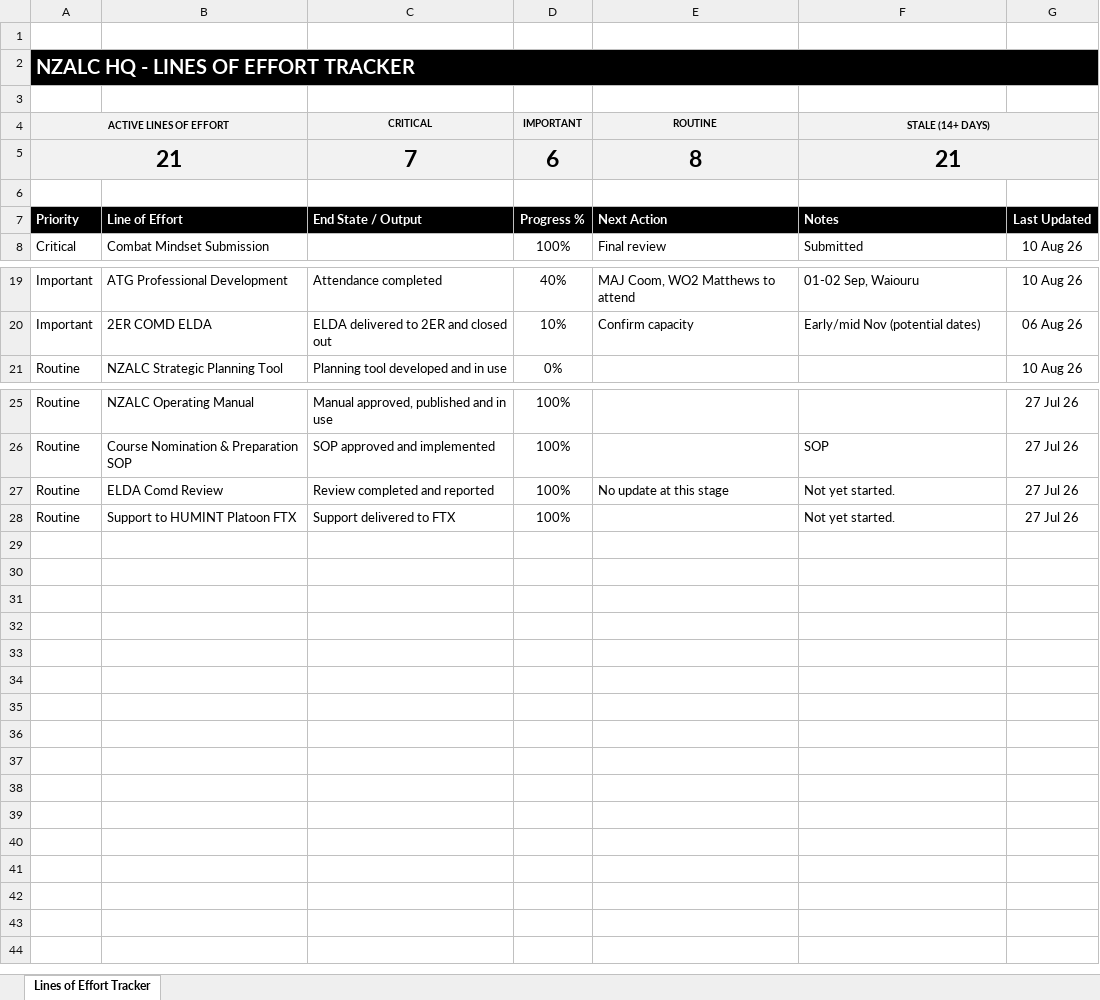
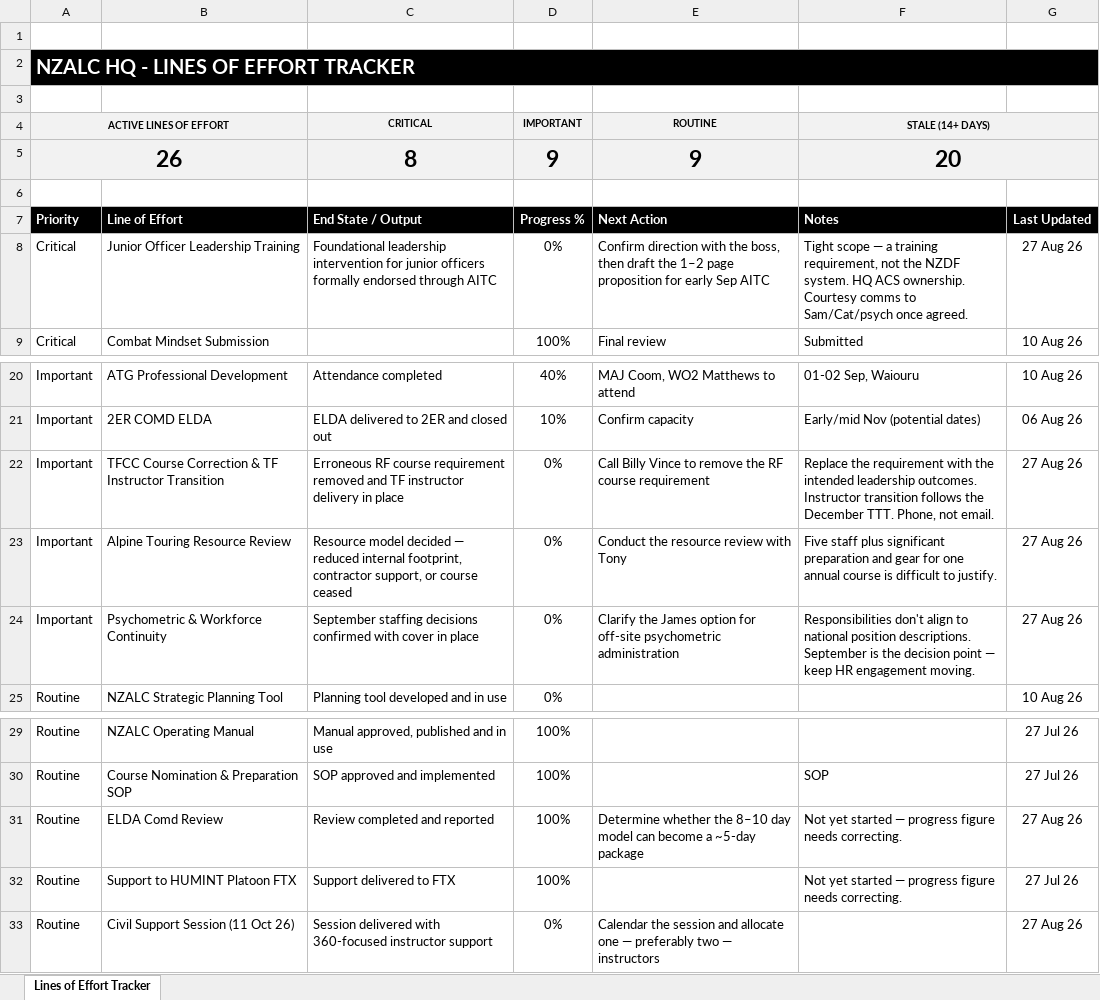
Before and after one commit to TacEdge/PUP, an Excel workbook: output/Lines of Effort Tracker - Refined.xlsx, sheet Lines of Effort Tracker, drawn as a sheet; only a part is shown, gaps mark what is left out; values as stored, in another font and other column widths than the file's, no borders; conditional formats and table styles not drawn; removed rows and columns are numbered as before the commit, all else as after; the diff names each change by its address in the sheet, - before the commit and + after, or states it on an @@ line.

```diff
--- a/output/Lines of Effort Tracker - Refined.xlsx (sheet Lines of Effort Tracker)
+++ b/output/Lines of Effort Tracker - Refined.xlsx (sheet Lines of Effort Tracker)
-row 5: 21 |  | 7 | 6 | 8 | 21
+row 5: 26 |  | 8 | 9 | 9 | 20
+row 8: Critical | Junior Officer Leadership Training | Foundational leadership intervention for junior officers formally endorsed through AITC | 0% | Confirm direction with the boss, then draft the 1–2 page proposition for early Sep AITC | Tight scope — a training requirement, not the NZDF system. HQ ACS ownership. Courtesy comms to Sam/Cat/psych once agreed. | 27 Aug 26
+row 22: Important | TFCC Course Correction & TF Instructor Transition | Erroneous RF course requirement removed and TF instructor delivery in place | 0% | Call Billy Vince to remove the RF course requirement | Replace the requirement with the intended leadership outcomes. Instructor transition follows the December TTT. Phone, not email. | 27 Aug 26
+row 23: Important | Alpine Touring Resource Review | Resource model decided — reduced internal footprint, contractor support, or course ceased | 0% | Conduct the resource review with Tony | Five staff plus significant preparation and gear for one annual course is difficult to justify. | 27 Aug 26
+row 24: Important | Psychometric & Workforce Continuity | September staffing decisions confirmed with cover in place | 0% | Clarify the James option for off-site psychometric administration | Responsibilities don't align to national position descriptions. September is the decision point — keep HR engagement moving. | 27 Aug 26
-E31 (ROUTINE): No update at this stage
+E31 (ROUTINE): Determine whether the 8–10 day model can become a ~5-day package
-F31:F32 (STALE (14+ DAYS)): Not yet started.
+F31:F32 (STALE (14+ DAYS)): Not yet started — progress figure needs correcting.
-G31: 27 Jul 26
+G31: 27 Aug 26
+row 33: Routine | Civil Support Session (11 Oct 26) | Session delivered with 360-focused instructor support | 0% | Calendar the session and allocate one — preferably two — instructors |  | 27 Aug 26
```
